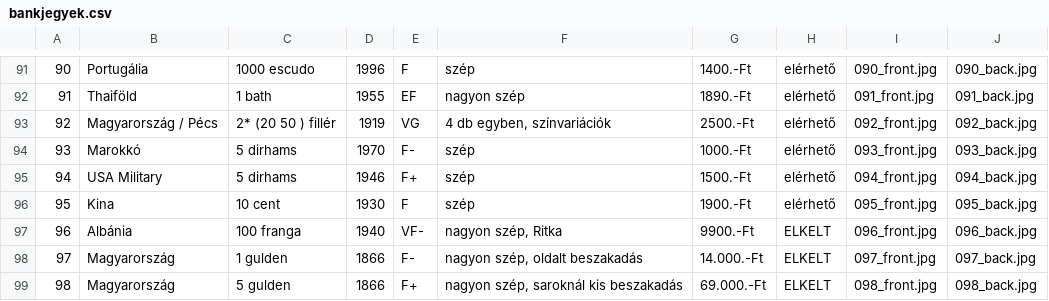
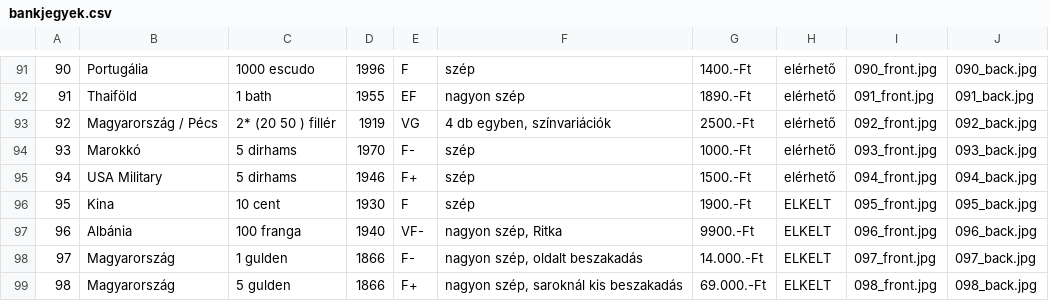
Before and after one commit to KRIPO381/Bankjegyek, a CSV file: bankjegyek.csv, drawn as a sheet; only a part is shown, gaps mark what is left out; the diff covers the shown part only.

```diff
--- a/bankjegyek.csv
+++ b/bankjegyek.csv
@@ -95,3 +95,3 @@
 94;USA Military;5 dirhams;1946;F+;szép;1500.-Ft;elérhető;094_front.jpg;094_back.jpg
-95;Kina;10 cent;1930;F;szép;1900.-Ft;elérhető;095_front.jpg;095_back.jpg
+95;Kina;10 cent;1930;F;szép;1900.-Ft;ELKELT;095_front.jpg;095_back.jpg
 96;Albánia;100 franga;1940;VF-;nagyon szép, Ritka;9900.-Ft;ELKELT;096_front.jpg;096_back.jpg
```
Also changed, not shown: 9 edited cells elsewhere in this file.
